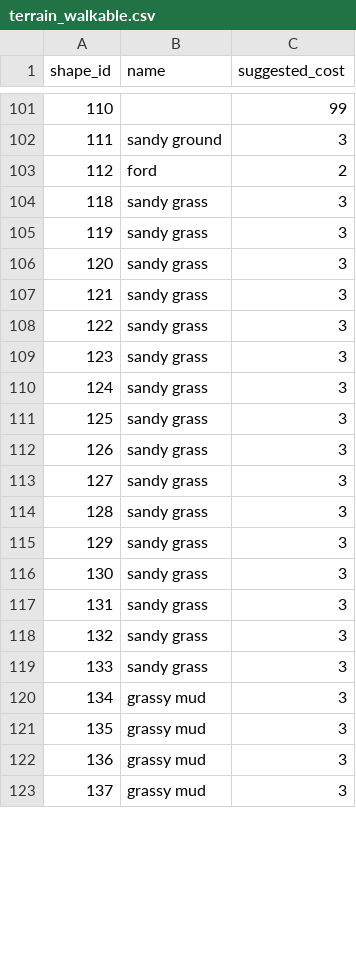
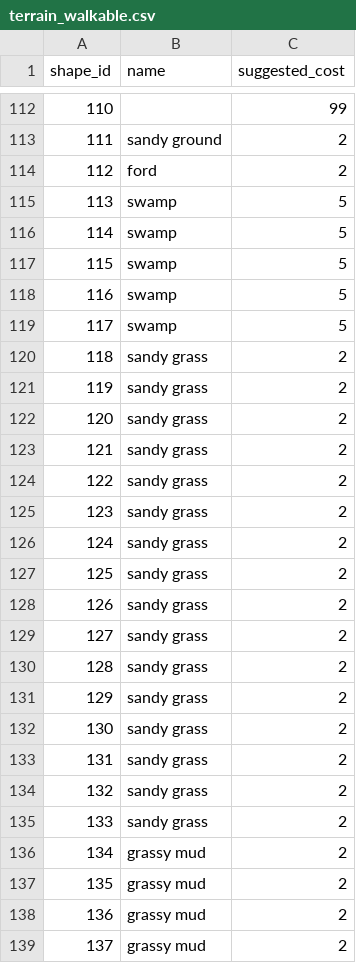
Before and after one commit to ViridianGames/U7Revisited, a CSV file: Redist/Data/terrain_walkable.csv, drawn as a sheet; only a part is shown, gaps mark what is left out; the diff covers the shown part only.

```diff
--- a/Redist/Data/terrain_walkable.csv
+++ b/Redist/Data/terrain_walkable.csv
@@ -101,23 +112,28 @@
 110,"",99
-111,"sandy ground",3
+111,"sandy ground",2
 112,"ford",2
-118,"sandy grass",3
-119,"sandy grass",3
-120,"sandy grass",3
-121,"sandy grass",3
-122,"sandy grass",3
-123,"sandy grass",3
-124,"sandy grass",3
-125,"sandy grass",3
-126,"sandy grass",3
-127,"sandy grass",3
-128,"sandy grass",3
-129,"sandy grass",3
-130,"sandy grass",3
-131,"sandy grass",3
-132,"sandy grass",3
-133,"sandy grass",3
-134,"grassy mud",3
-135,"grassy mud",3
-136,"grassy mud",3
-137,"grassy mud",3
+113,"swamp",5
+114,"swamp",5
+115,"swamp",5
+116,"swamp",5
+117,"swamp",5
+118,"sandy grass",2
+119,"sandy grass",2
+120,"sandy grass",2
+121,"sandy grass",2
+122,"sandy grass",2
+123,"sandy grass",2
+124,"sandy grass",2
+125,"sandy grass",2
+126,"sandy grass",2
+127,"sandy grass",2
+128,"sandy grass",2
+129,"sandy grass",2
+130,"sandy grass",2
+131,"sandy grass",2
+132,"sandy grass",2
+133,"sandy grass",2
+134,"grassy mud",2
+135,"grassy mud",2
+136,"grassy mud",2
+137,"grassy mud",2
```
Also changed, not shown: 11 added rows and 46 edited cells elsewhere in this file, 1 other file.
